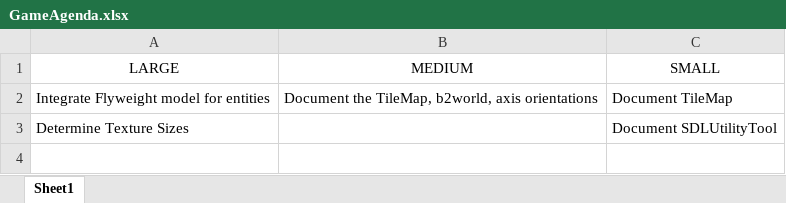
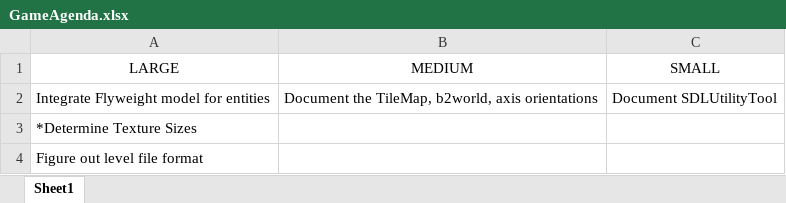
Before and after one commit to blockspacer/my-heroes-game, an Excel workbook: GameSource/GameAgenda.xlsx, sheet Sheet1, drawn as a sheet; values as stored, in another font and other column widths than the file's, no borders; removed rows and columns are numbered as before the commit, all else as after; the diff names each change by its address in the sheet, - before the commit and + after, or states it on an @@ line.

Commit message:
Finished documenting TIleMap and changed minimum tile world size

```diff
--- a/GameSource/GameAgenda.xlsx (sheet Sheet1)
+++ b/GameSource/GameAgenda.xlsx (sheet Sheet1)
-C2 (SMALL): Document TileMap
+C2 (SMALL): Document SDLUtilityTool
-row 3: Determine Texture Sizes |  | Document SDLUtilityTool
+row 3: *Determine Texture Sizes
+row 4: Figure out level file format
```
Also changed, not shown: 4 other files.
